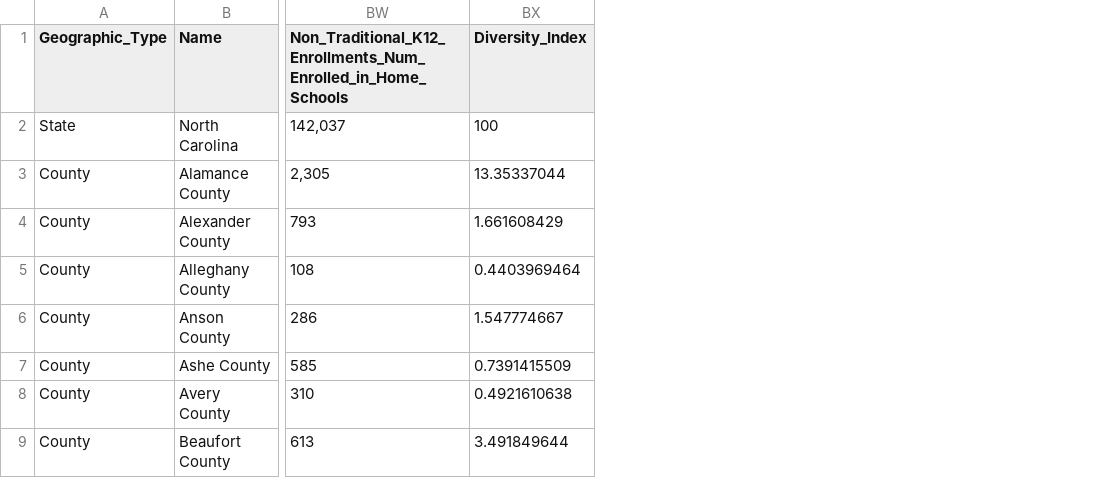
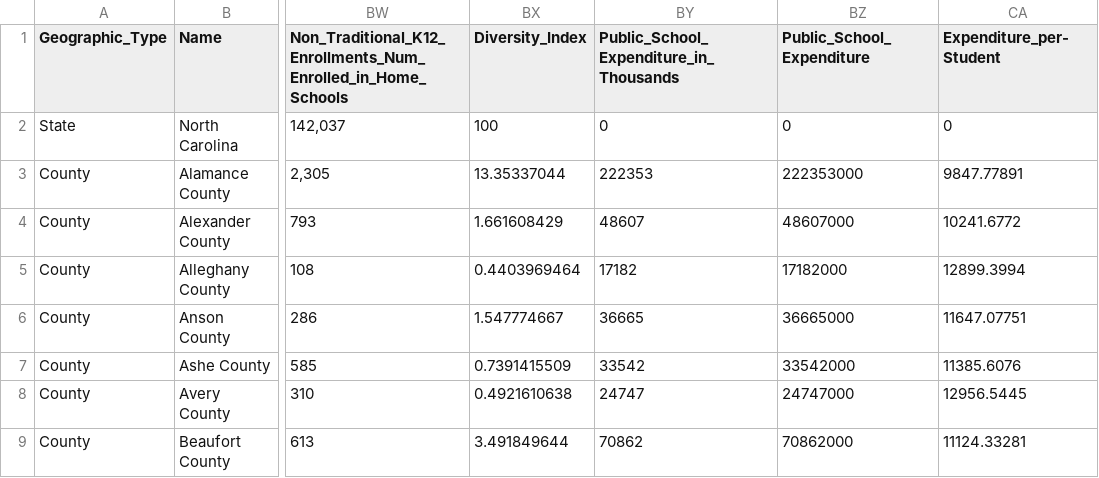
Before and after one commit to JaySaini445/doesdiversitymakeussmarerinls641project, a CSV file: finalproject/finaldirectory/myfuturenc.csv, drawn as a sheet; only a part is shown, gaps mark what is left out; the diff names each change by its address in the sheet, - before the commit and + after, or states it on an @@ line.

Commit message:
public expenditure data put into myfuturenc dataset

```diff
--- a/finalproject/finaldirectory/myfuturenc.csv
+++ b/finalproject/finaldirectory/myfuturenc.csv
+column BY, rows 1-9: Public_School_Expenditure_in_Thousands | 0 | 222353 | 48607 | 17182 | 36665 | 33542 | 24747 | 70862
+column BZ (Public_School_Expenditure), rows 2-9: 0 | 222353000 | 48607000 | 17182000 | 36665000 | 33542000 | 24747000 | 70862000
+column CA (Expenditure_per-Student), rows 2-9: 0 | 9847.77891 | 10241.6772 | 12899.3994 | 11647.07751 | 11385.6076 | 12956.5445 | 11124.33281
```
